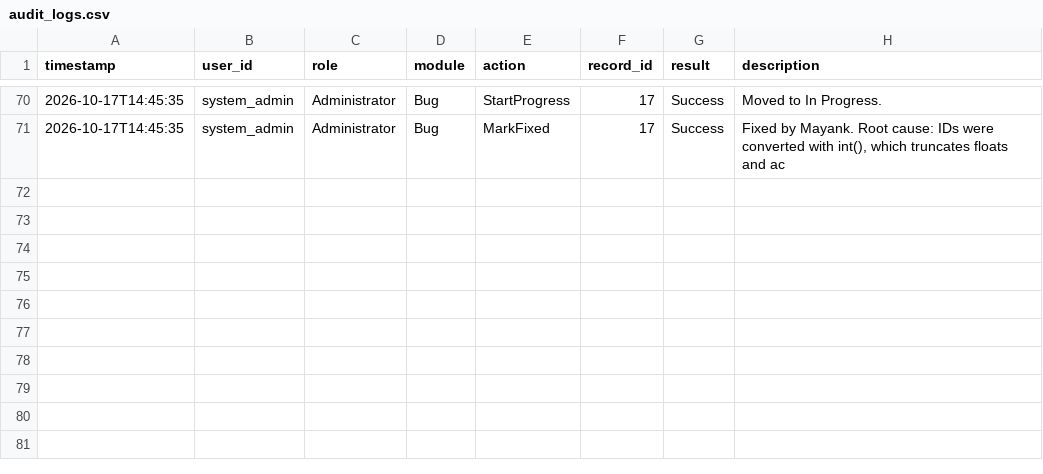
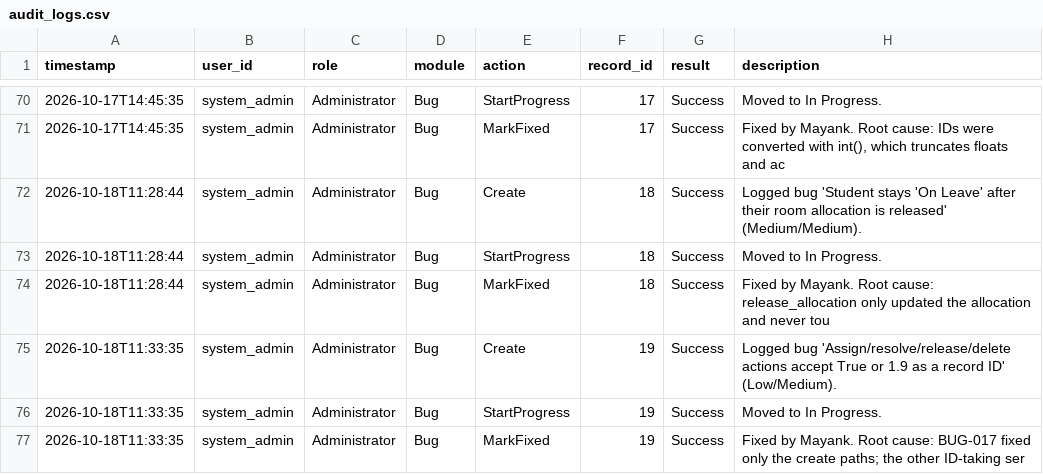
Before and after one commit to 13mayankjoshi13/Hostel_Management_System_TQM, a CSV file: TQM/data/audit_logs.csv, drawn as a sheet; only a part is shown, gaps mark what is left out; the diff names each change by its address in the sheet, - before the commit and + after, or states it on an @@ line.

Commit message:
modified:   TQM/data/audit_logs.csv 	modified:   TQM/data/defect_log.csv

```diff
--- a/TQM/data/audit_logs.csv
+++ b/TQM/data/audit_logs.csv
+row 72: 2026-10-18T11:28:44 | system_admin | Administrator | Bug | Create | 18 | Success | Logged bug 'Student stays 'On Leave' after their room allocation is released' (Medium/Medium).
+row 73: 2026-10-18T11:28:44 | system_admin | Administrator | Bug | StartProgress | 18 | Success | Moved to In Progress.
+row 74: 2026-10-18T11:28:44 | system_admin | Administrator | Bug | MarkFixed | 18 | Success | Fixed by Mayank. Root cause: release_allocation only updated the allocation and never tou
+row 75: 2026-10-18T11:33:35 | system_admin | Administrator | Bug | Create | 19 | Success | Logged bug 'Assign/resolve/release/delete actions accept True or 1.9 as a record ID' (Low/Medium).
+row 76: 2026-10-18T11:33:35 | system_admin | Administrator | Bug | StartProgress | 19 | Success | Moved to In Progress.
+row 77: 2026-10-18T11:33:35 | system_admin | Administrator | Bug | MarkFixed | 19 | Success | Fixed by Mayank. Root cause: BUG-017 fixed only the create paths; the other ID-taking ser
```
Also changed, not shown: TQM/data/defect_log.csv.
